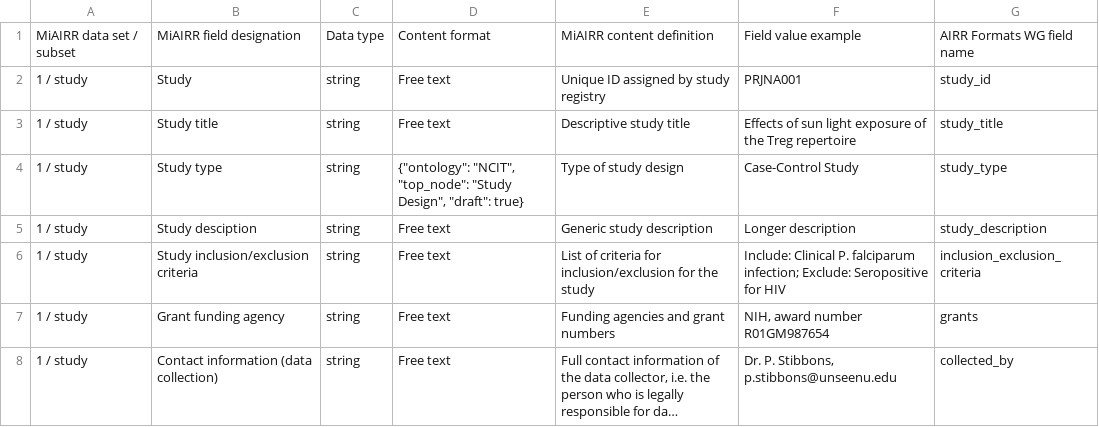
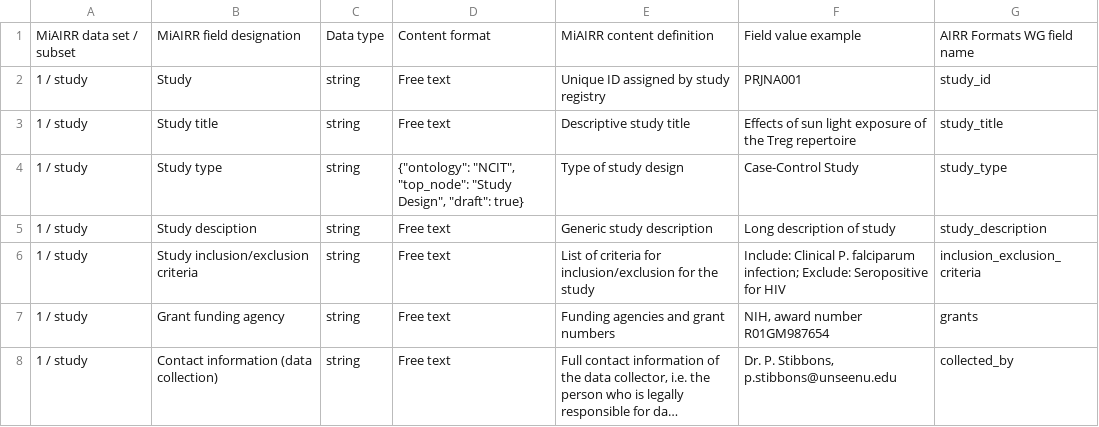
Before and after one commit to airr-community/airr-standards, a TSV file: AIRR_Minimal_Standard_Data_Elements.tsv, drawn as a sheet; only a part is shown; long unchanged cells end in ….

Commit message:
Minor text update.

```diff
--- a/AIRR_Minimal_Standard_Data_Elements.tsv
+++ b/AIRR_Minimal_Standard_Data_Elements.tsv
@@ -4,3 +4,3 @@ MiAIRR data set / subset	MiAIRR field designation	Data type	Content format	MiAIR
 1 / study	Study type	string	{"ontology": "NCIT", "top_node": "Study Design", "draft": true}	Type of study design	Case-Control Study	study_type
-1 / study	Study desciption	string	Free text	Generic study description	Longer description	study_description
+1 / study	Study desciption	string	Free text	Generic study description	Long description of study	study_description
 1 / study	Study inclusion/exclusion criteria	string	Free text	List of criteria for inclusion/exclusion for the study	Include: Clinical P. falciparum infection; Exclude: Seropositive for HIV	inclusion_exclusion_criteria
```
